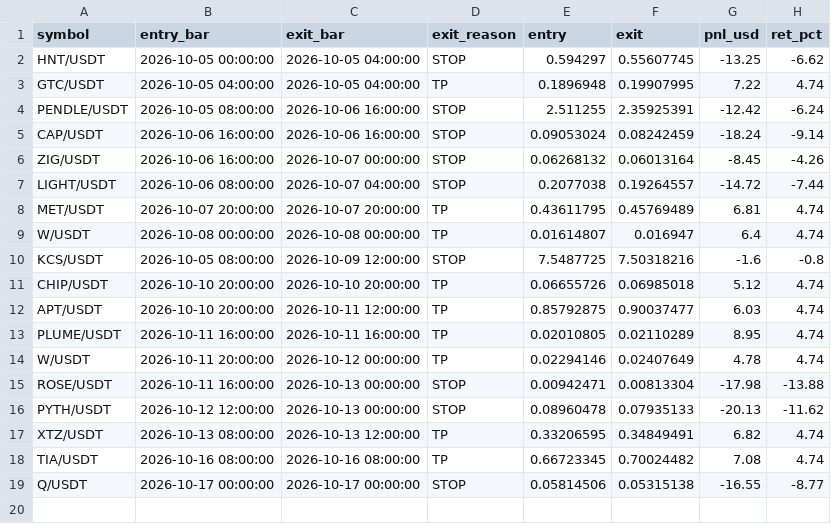
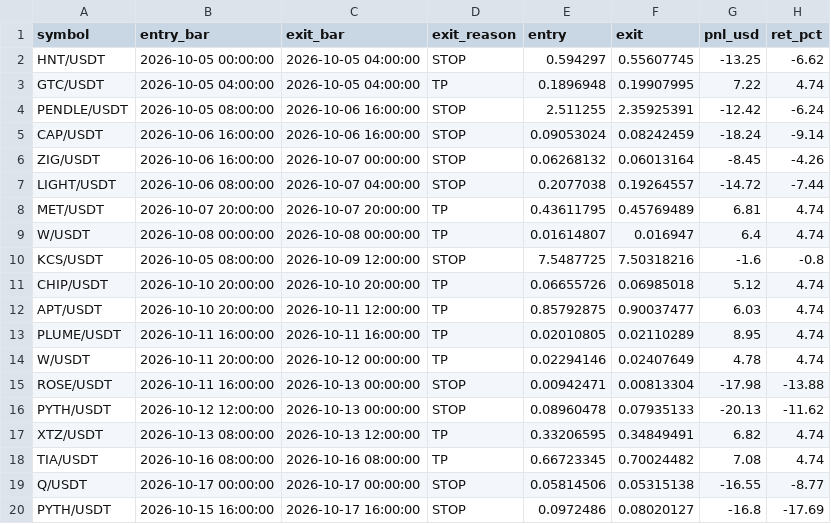
Before and after one commit to Asifali549/Asif-Ali, a CSV file: ichi_tp5_paper_trades.csv, drawn as a sheet; the diff names each change by its address in the sheet, - before the commit and + after, or states it on an @@ line.

```diff
--- a/ichi_tp5_paper_trades.csv
+++ b/ichi_tp5_paper_trades.csv
+row 20: PYTH/USDT | 2026-10-15 16:00:00 | 2026-10-17 16:00:00 | STOP | 0.0972486 | 0.08020127 | -16.8 | -17.69
```
Also changed, not shown: 1 other file.
